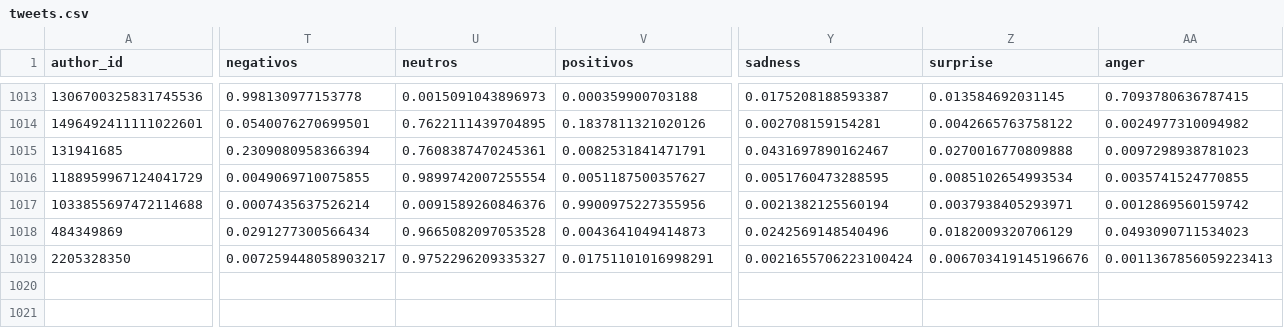
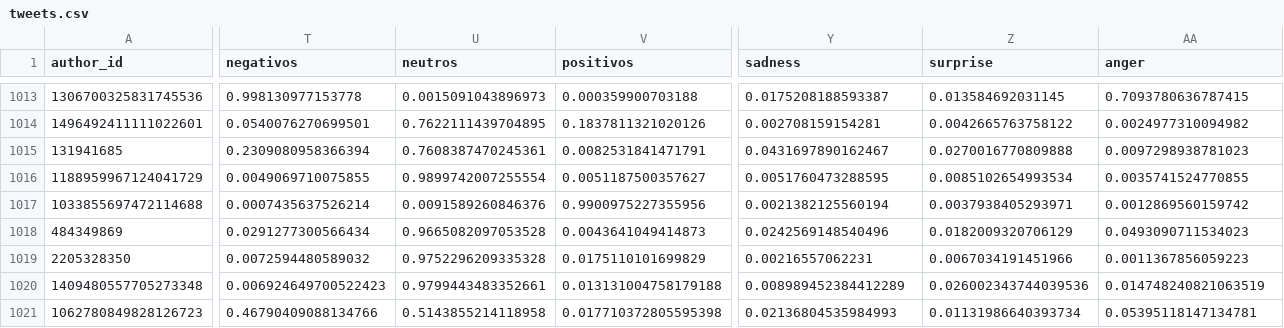
Before and after one commit to sebasur90/tweets_credicoop, a CSV file: tweets_historicos/tweets.csv, drawn as a sheet; only a part is shown, gaps mark what is left out; rows hold the shown columns only; the diff covers the shown part only; the diff names each change by its address in the sheet, - before the commit and + after, or states it on an @@ line.

Commit message:
actualizando twitts

```diff
--- a/tweets_historicos/tweets.csv
+++ b/tweets_historicos/tweets.csv
-T1019 (negativos): 0.007259448058903217
+T1019 (negativos): 0.0072594480589032
-U1019 (neutros): 0.9752296209335327
+U1019 (neutros): 0.9752296209335328
-V1019 (positivos): 0.01751101016998291
+V1019 (positivos): 0.0175110101699829
-Y1019 (sadness): 0.0021655706223100424
+Y1019 (sadness): 0.00216557062231
-Z1019 (surprise): 0.006703419145196676
+Z1019 (surprise): 0.0067034191451966
-AA1019 (anger): 0.0011367856059223413
+AA1019 (anger): 0.0011367856059223
+row 1020: 1409480557705273348 | 0.006924649700522423 | 0.9799443483352661 | 0.013131004758179188 | 0.008989452384412289 | 0.026002343744039536 | 0.014748240821063519
+row 1021: 1062780849828126723 | 0.46790409088134766 | 0.5143855214118958 | 0.017710372805595398 | 0.02136804535984993 | 0.01131986640393734 | 0.05395118147134781
```
Also changed, not shown: 5 edited cells elsewhere in this file.
